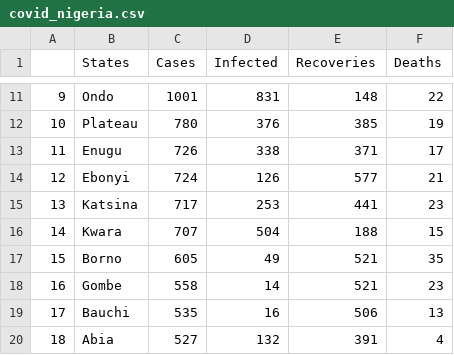
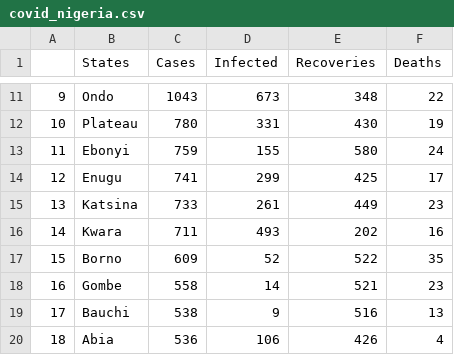
Before and after one commit to omotayo-alade/covid-19-nigeria, a CSV file: covid_nigeria.csv, drawn as a sheet; only a part is shown, gaps mark what is left out; the diff covers the shown part only.

```diff
--- a/covid_nigeria.csv
+++ b/covid_nigeria.csv
@@ -11,10 +11,10 @@
-9,Ondo,1001,831,148,22
-10,Plateau,780,376,385,19
-11,Enugu,726,338,371,17
-12,Ebonyi,724,126,577,21
-13,Katsina,717,253,441,23
-14,Kwara,707,504,188,15
-15,Borno,605,49,521,35
+9,Ondo,1043,673,348,22
+10,Plateau,780,331,430,19
+11,Ebonyi,759,155,580,24
+12,Enugu,741,299,425,17
+13,Katsina,733,261,449,23
+14,Kwara,711,493,202,16
+15,Borno,609,52,522,35
 16,Gombe,558,14,521,23
-17,Bauchi,535,16,506,13
-18,Abia,527,132,391,4
+17,Bauchi,538,9,516,13
+18,Abia,536,106,426,4
```
Also changed, not shown: 2 added rows, 2 removed rows and 62 edited cells elsewhere in this file, time_series.csv, 6 other files.
